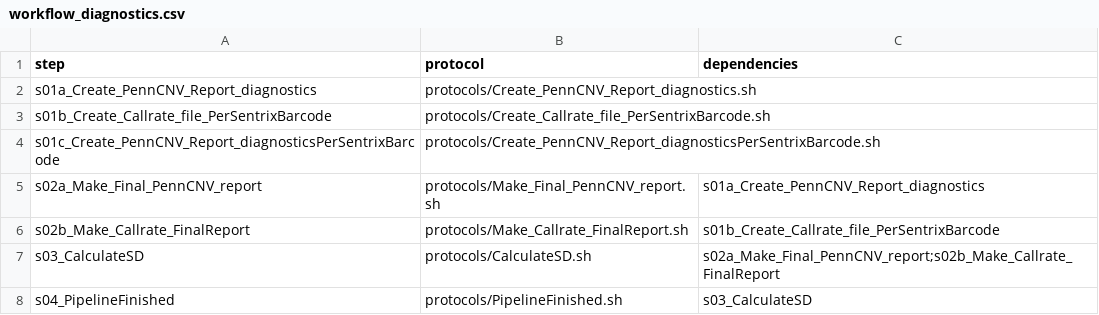
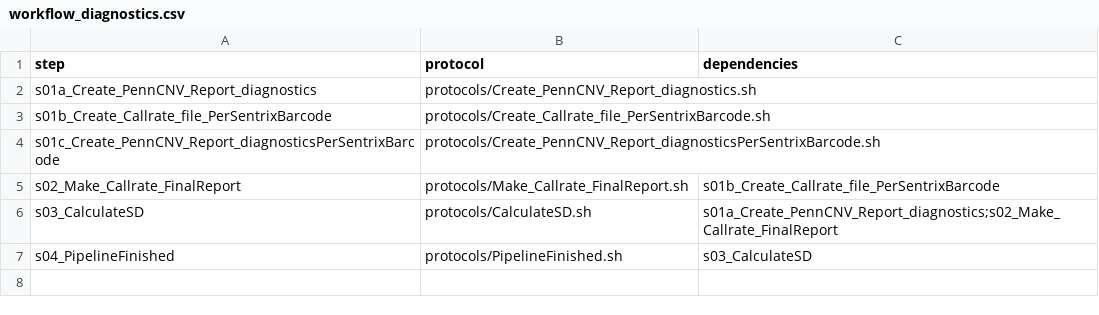
Before and after one commit to molgenis/GAP, a CSV file: workflow_diagnostics.csv, drawn as a sheet.

Commit message:
removed an unused step + removing samples that have no idat file from the samplesheet

```diff
--- a/workflow_diagnostics.csv
+++ b/workflow_diagnostics.csv
@@ -4,5 +4,4 @@ s01b_Create_Callrate_file_PerSentrixBarcode,protocols/Create_Callrate_file_PerSe
 s01c_Create_PennCNV_Report_diagnosticsPerSentrixBarcode,protocols/Create_PennCNV_Report_diagnosticsPerSentrixBarcode.sh,
-s02a_Make_Final_PennCNV_report,protocols/Make_Final_PennCNV_report.sh,s01a_Create_PennCNV_Report_diagnostics
-s02b_Make_Callrate_FinalReport,protocols/Make_Callrate_FinalReport.sh,s01b_Create_Callrate_file_PerSentrixBarcode
-s03_CalculateSD,protocols/CalculateSD.sh,s02a_Make_Final_PennCNV_report;s02b_Make_Callrate_FinalReport
+s02_Make_Callrate_FinalReport,protocols/Make_Callrate_FinalReport.sh,s01b_Create_Callrate_file_PerSentrixBarcode
+s03_CalculateSD,protocols/CalculateSD.sh,s01a_Create_PennCNV_Report_diagnostics;s02_Make_Callrate_FinalReport
 s04_PipelineFinished,protocols/PipelineFinished.sh,s03_CalculateSD
```
Also changed, not shown: 2 other files.
